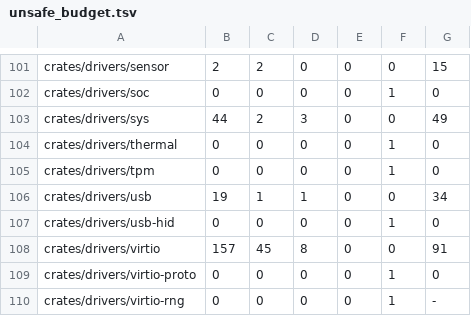
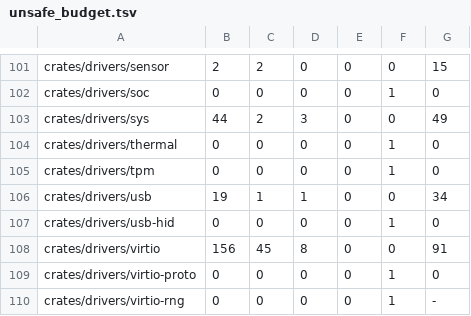
Before and after one commit to fgrg1978/AzOS, a TSV file: tools/lint/unsafe_budget.tsv, drawn as a sheet; only a part is shown, gaps mark what is left out.

Commit message:
net queue: documentation, regenerated option index, unsafe budget

```diff
--- a/tools/lint/unsafe_budget.tsv
+++ b/tools/lint/unsafe_budget.tsv
@@ -107,3 +107,3 @@ crates/drivers/usb	19	1	1	0	0	34
 crates/drivers/usb-hid	0	0	0	0	1	0
-crates/drivers/virtio	157	45	8	0	0	91
+crates/drivers/virtio	156	45	8	0	0	91
 crates/drivers/virtio-proto	0	0	0	0	1	0
```
Also changed, not shown: 3 other files.
